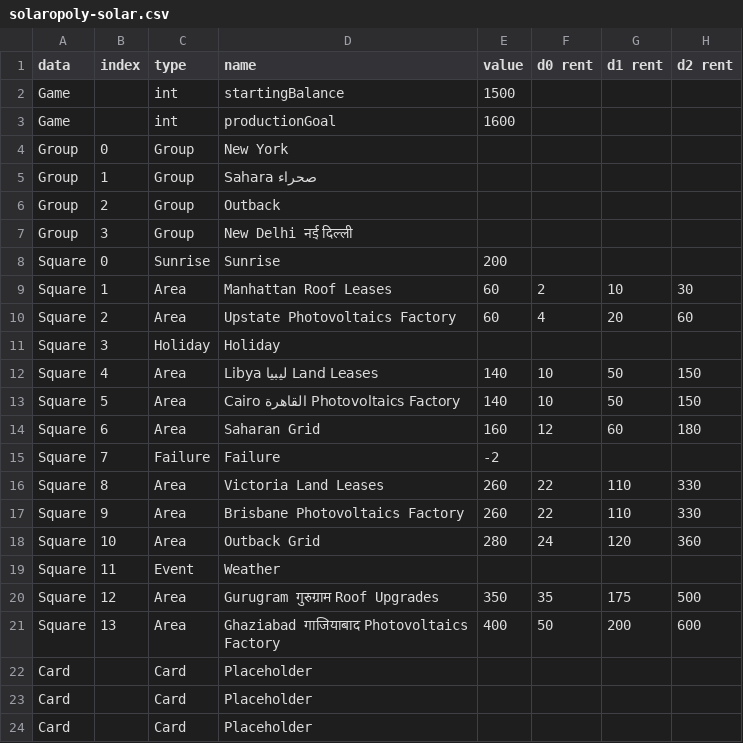
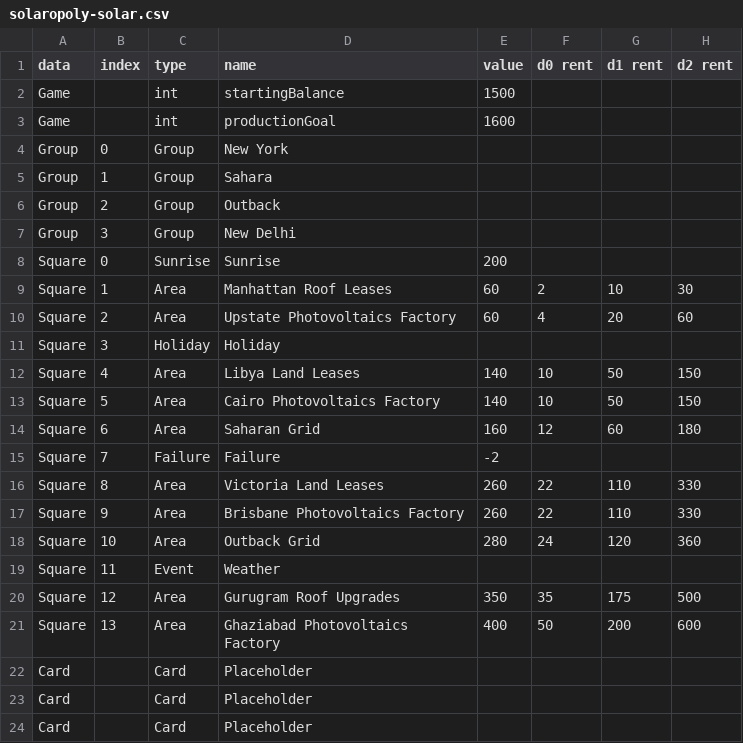
Before and after one commit to samillar94/solaropoly, a CSV file: solaropoly/solaropoly-solar.csv, drawn as a sheet; only a part is shown; the diff names each change by its address in the sheet, - before the commit and + after, or states it on an @@ line.

Commit message:
Arabic and Hindi removed

```diff
--- a/solaropoly/solaropoly-solar.csv
+++ b/solaropoly/solaropoly-solar.csv
-D5 (name): Sahara صحراء
+D5 (name): Sahara
-D7 (name): New Delhi नई दिल्ली
+D7 (name): New Delhi
-D12 (name): Libya ليبيا Land Leases
+D12 (name): Libya Land Leases
-D13 (name): Cairo القاهرة Photovoltaics Factory
+D13 (name): Cairo Photovoltaics Factory
-D20 (name): Gurugram गुरुग्राम Roof Upgrades
+D20 (name): Gurugram Roof Upgrades
-D21 (name): Ghaziabad गाजियाबाद Photovoltaics Factory
+D21 (name): Ghaziabad Photovoltaics Factory
```
